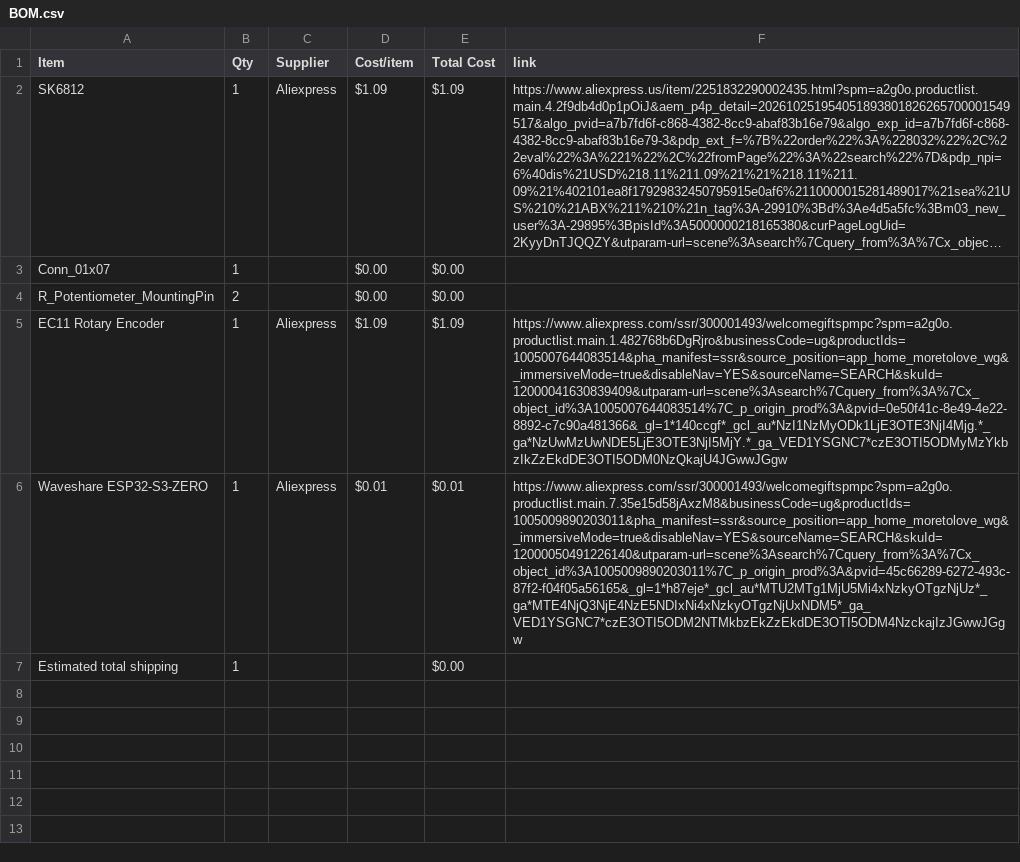
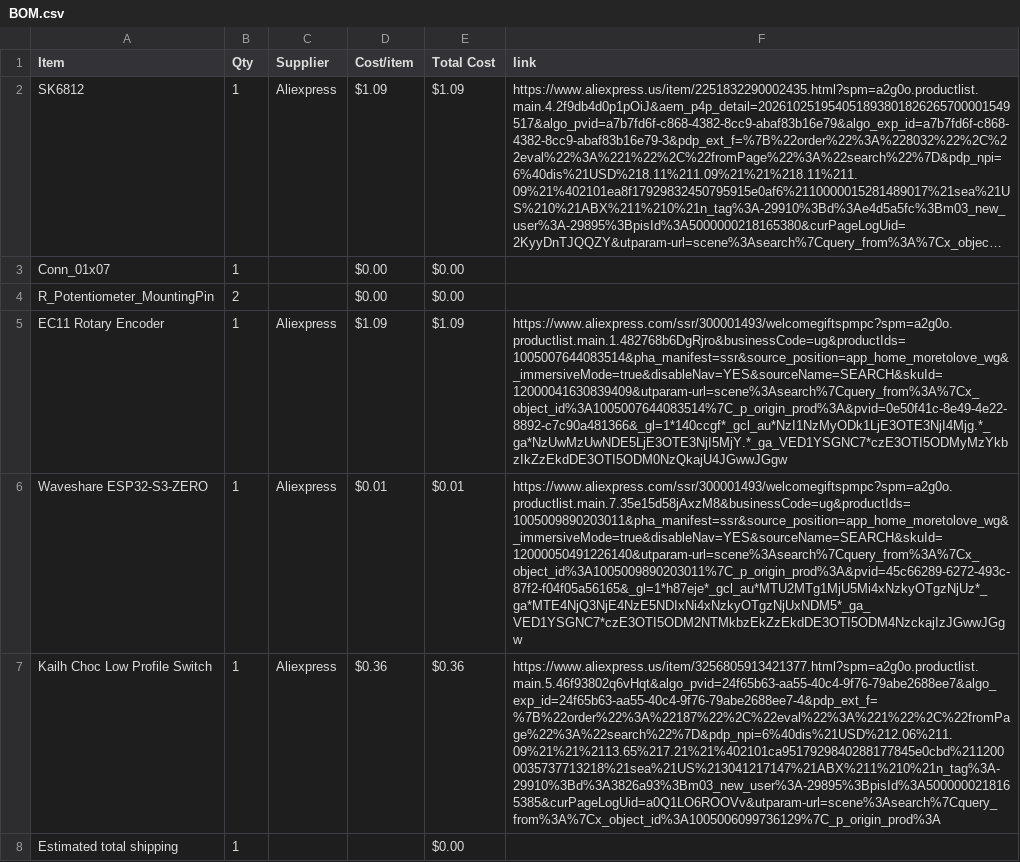
Before and after one commit to 1-BallStudios/MidiKeyboard, a CSV file: BOM.csv, drawn as a sheet; long unchanged cells end in …; the diff names each change by its address in the sheet, - before the commit and + after, or states it on an @@ line.

Commit message:
Sync Midi Keyboard from Half Life

```diff
--- a/BOM.csv
+++ b/BOM.csv
+row 7: Kailh Choc Low Profile Switch | 1 | Aliexpress | $0.36 | $0.36 | https://www.aliexpress.us/item/3256805913421377.html?spm=a2g0o.productlist.main.5.46f93802q6vHqt&algo_pvid=24f65b63-aa55-40c4-9f76-79abe2688ee7&algo_exp_id=24f65b63-aa55-40c4-9f76-79abe2688ee7-4&pdp_ext_f=%7B%22order%22%3A%22187%22%2C%22eval%22%3A%221%22%2C%22fromPage%22%3A%22search%22%7D&pdp_npi=6%40dis%21USD%212.06%211.09%21%21%2113.65%217.21%21%402101ca9517929840288177845e0cbd%2112000035737713218%21sea%21US%213041217147%21ABX%211%210%21n_tag%3A-29910%3Bd%3A3826a93%3Bm03_new_user%3A-29895%3BpisId%3A5000000218165385&curPageLogUid=a0Q1LO6ROOVv&utparam-url=scene%3Asearch%7Cquery_from%3A%7Cx_object_id%3A1005006099736129%7C_p_origin_prod%3A
```
